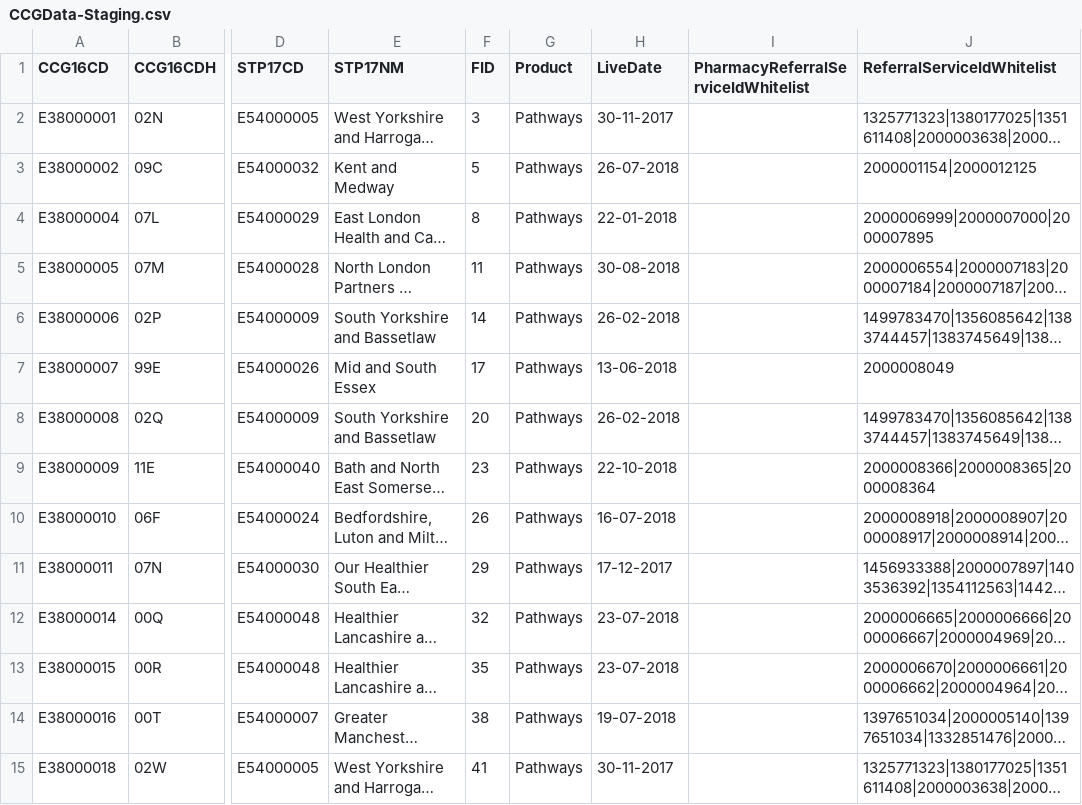
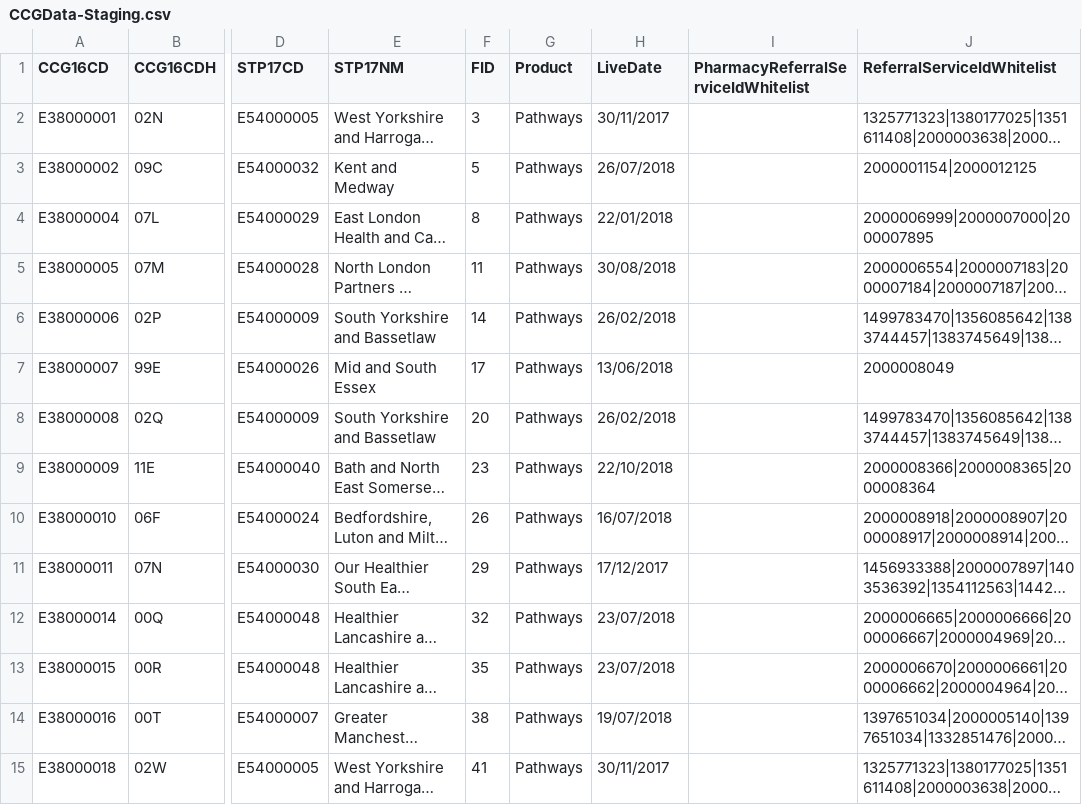
Before and after one commit to 111Online/nhs111-ccg-service, a CSV file: NHS111.DataImport.CCG/CCGData-Staging.csv, drawn as a sheet; only a part is shown, gaps mark what is left out; long unchanged cells end in …; the diff covers the shown part only; the diff names each change by its address in the sheet, - before the commit and + after, or states it on an @@ line.

Commit message:
fixed date format

```diff
--- a/NHS111.DataImport.CCG/CCGData-Staging.csv
+++ b/NHS111.DataImport.CCG/CCGData-Staging.csv
-H2 (LiveDate): 30-11-2017
+H2 (LiveDate): 30/11/2017
-H3 (LiveDate): 26-07-2018
+H3 (LiveDate): 26/07/2018
-H4 (LiveDate): 22-01-2018
+H4 (LiveDate): 22/01/2018
-H5 (LiveDate): 30-08-2018
+H5 (LiveDate): 30/08/2018
-H6 (LiveDate): 26-02-2018
+H6 (LiveDate): 26/02/2018
-H7 (LiveDate): 13-06-2018
+H7 (LiveDate): 13/06/2018
-H8 (LiveDate): 26-02-2018
+H8 (LiveDate): 26/02/2018
-H9 (LiveDate): 22-10-2018
+H9 (LiveDate): 22/10/2018
-H10 (LiveDate): 16-07-2018
+H10 (LiveDate): 16/07/2018
-H11 (LiveDate): 17-12-2017
+H11 (LiveDate): 17/12/2017
-H12:H13 (LiveDate): 23-07-2018
+H12:H13 (LiveDate): 23/07/2018
-H14 (LiveDate): 19-07-2018
+H14 (LiveDate): 19/07/2018
-H15 (LiveDate): 30-11-2017
+H15 (LiveDate): 30/11/2017
```
Also changed, not shown: 175 edited cells elsewhere in this file, NHS111.DataImport.CCG/CCGData.csv.
